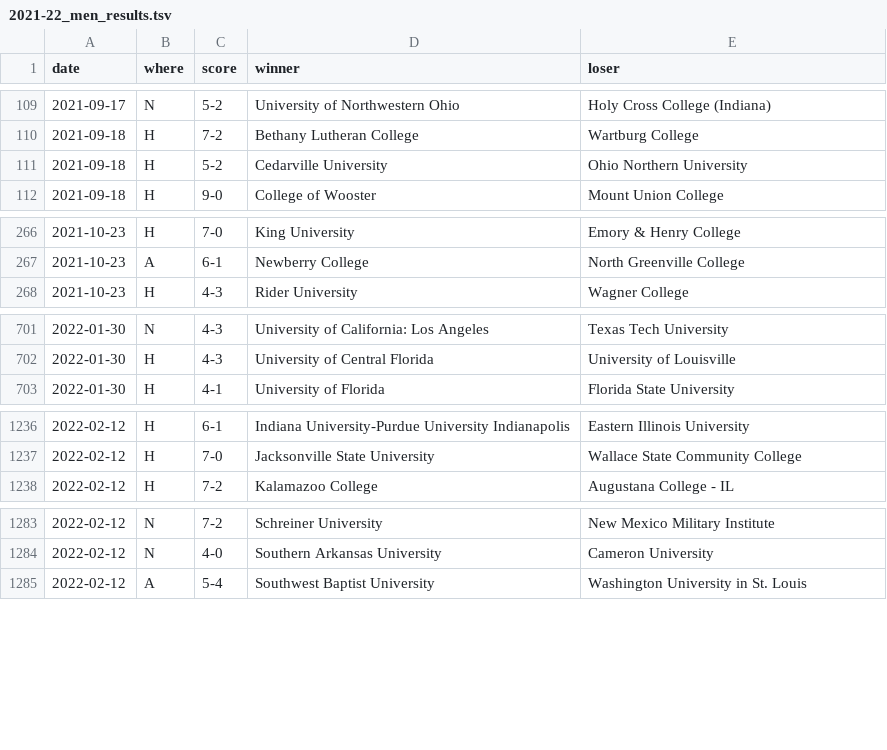
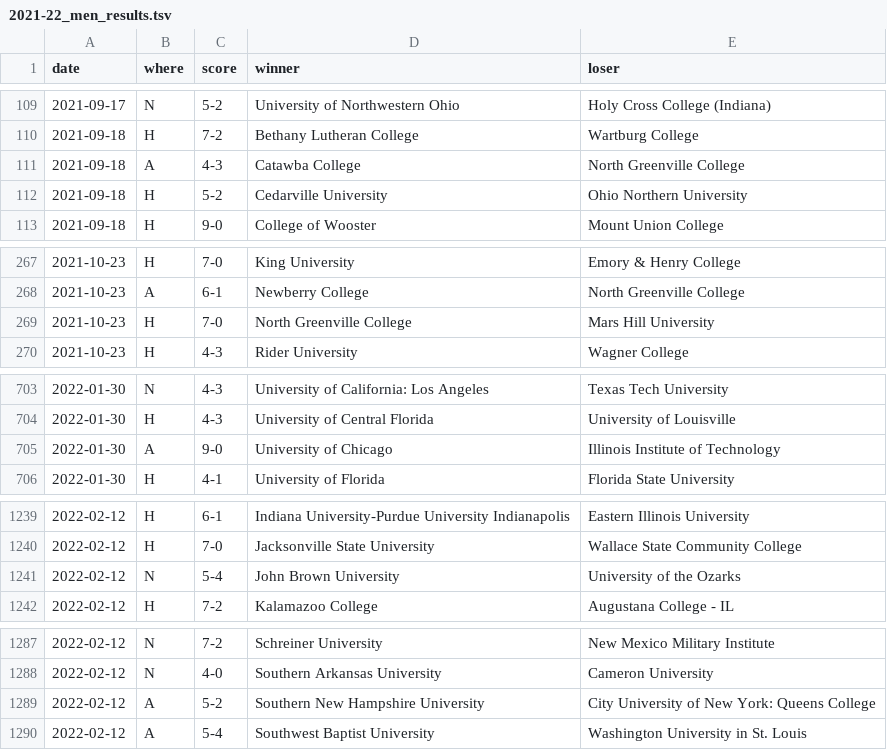
Before and after one commit to TennisOpenData/college-tennis-massey, a TSV file: 2021-22_men_results.tsv, drawn as a sheet; only a part is shown, gaps mark what is left out; the diff covers the shown part only; the diff names each change by its address in the sheet, - before the commit and + after, or states it on an @@ line.

```diff
--- a/2021-22_men_results.tsv
+++ b/2021-22_men_results.tsv
+row 111: 2021-09-18 | A | 4-3 | Catawba College | North Greenville College
+row 269: 2021-10-23 | H | 7-0 | North Greenville College | Mars Hill University
+row 705: 2022-01-30 | A | 9-0 | University of Chicago | Illinois Institute of Technology
+row 1241: 2022-02-12 | N | 5-4 | John Brown University | University of the Ozarks
+row 1289: 2022-02-12 | A | 5-2 | Southern New Hampshire University | City University of New York: Queens College
```
Also changed, not shown: 10 added rows, 2 removed rows and 1 edited cell elsewhere in this file, 2021-22_women_results.tsv.
